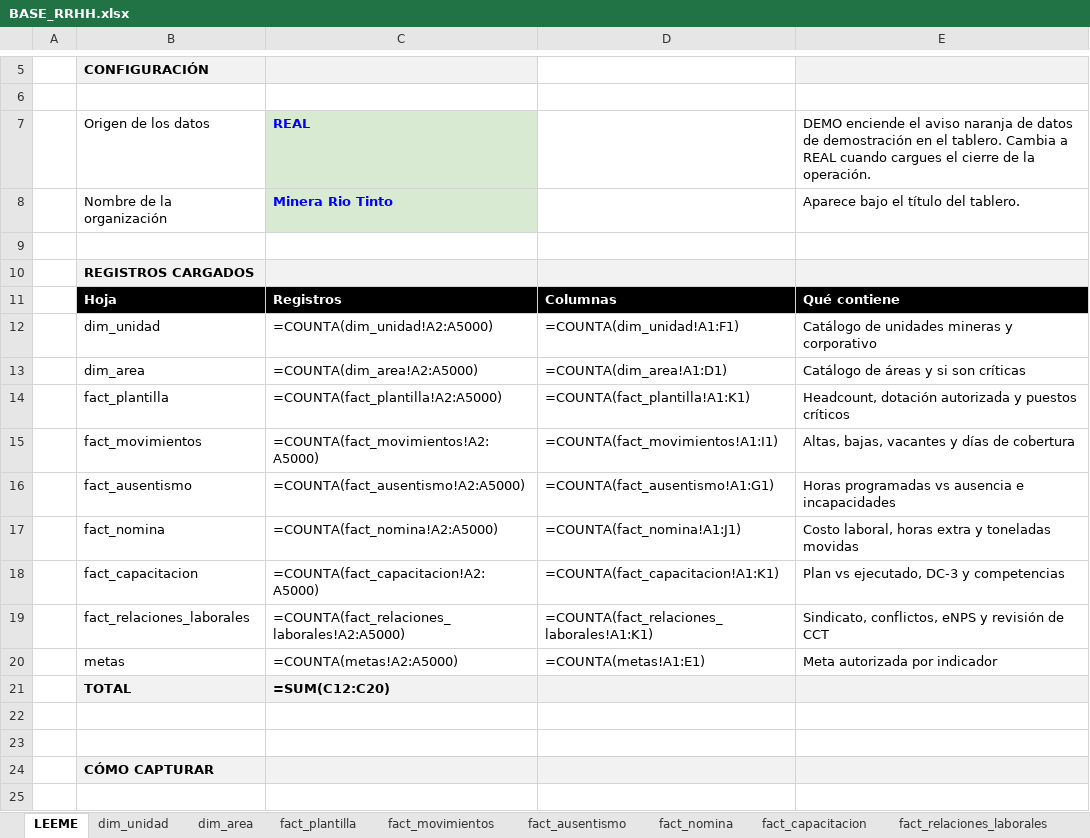
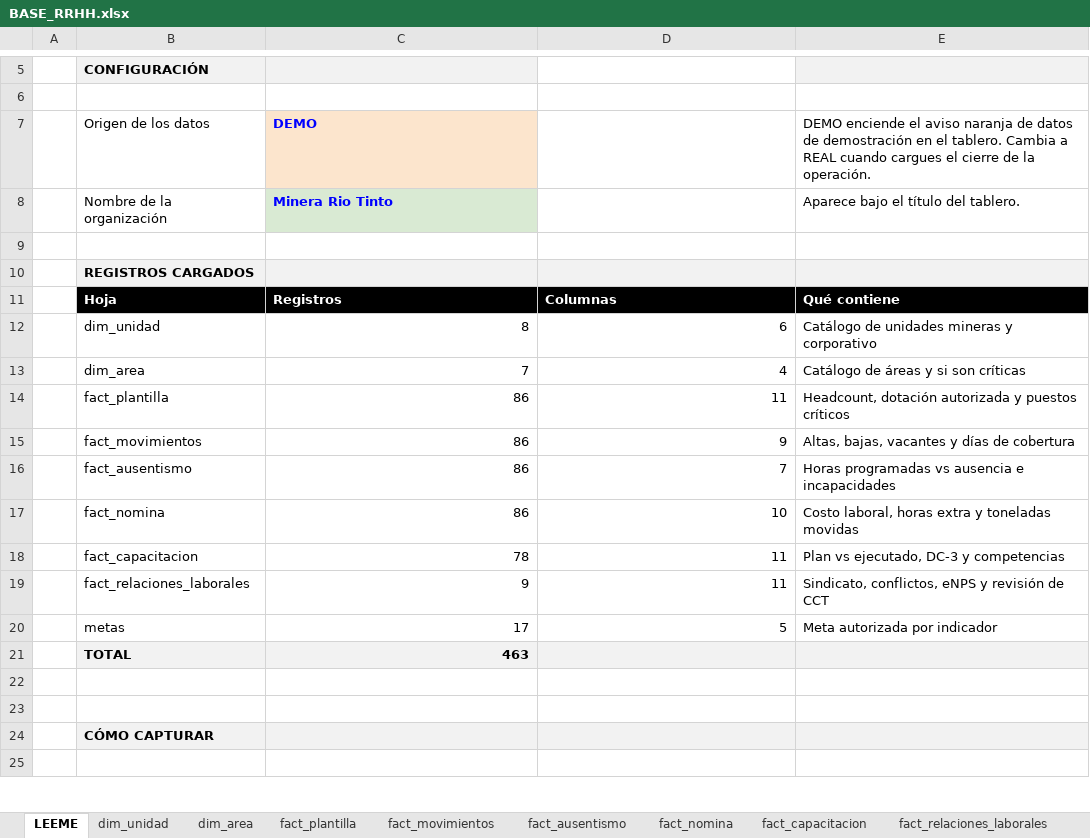
Before and after one commit to hlopez-prog/dashboard-rrhh, an Excel workbook: data/BASE_RRHH.xlsx, sheet LEEME, drawn as a sheet; only a part is shown, gaps mark what is left out; values as stored, in another font and other column widths than the file's, no borders; formulas without a stored value are shown as written; the diff names each change by its address in the sheet, - before the commit and + after, or states it on an @@ line.

```diff
--- a/data/BASE_RRHH.xlsx (sheet LEEME)
+++ b/data/BASE_RRHH.xlsx (sheet LEEME)
-C7: REAL
+C7: DEMO
-C7 fill: #D9EAD3
+C7 fill: #FCE5CD
-C12: =COUNTA(dim_unidad!A2:A5000)
+C12: 8
-D12: =COUNTA(dim_unidad!A1:F1)
+D12: 6
-C13: =COUNTA(dim_area!A2:A5000)
+C13: 7
-D13: =COUNTA(dim_area!A1:D1)
+D13: 4
-C14: =COUNTA(fact_plantilla!A2:A5000)
+C14: 86
-D14: =COUNTA(fact_plantilla!A1:K1)
+D14: 11
-C15: =COUNTA(fact_movimientos!A2:A5000)
+C15: 86
-D15: =COUNTA(fact_movimientos!A1:I1)
+D15: 9
-C16: =COUNTA(fact_ausentismo!A2:A5000)
+C16: 86
-D16: =COUNTA(fact_ausentismo!A1:G1)
+D16: 7
-C17: =COUNTA(fact_nomina!A2:A5000)
+C17: 86
-D17: =COUNTA(fact_nomina!A1:J1)
+D17: 10
-C18: =COUNTA(fact_capacitacion!A2:A5000)
+C18: 78
-D18: =COUNTA(fact_capacitacion!A1:K1)
+D18: 11
-C19: =COUNTA(fact_relaciones_laborales!A2:A5000)
+C19: 9
-D19: =COUNTA(fact_relaciones_laborales!A1:K1)
+D19: 11
-C20: =COUNTA(metas!A2:A5000)
+C20: 17
-D20: =COUNTA(metas!A1:E1)
+D20: 5
-C21: =SUM(C12:C20)
+C21: 463
```
Also changed, not shown: sheet fact_capacitacion, sheet fact_movimientos, sheet fact_ausentismo, sheet fact_relaciones_laborales, sheet fact_nomina, hidden cells.
